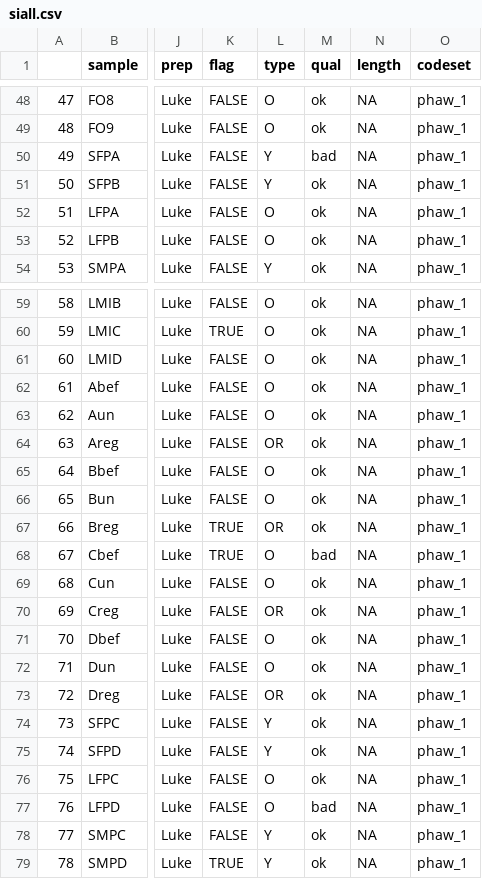
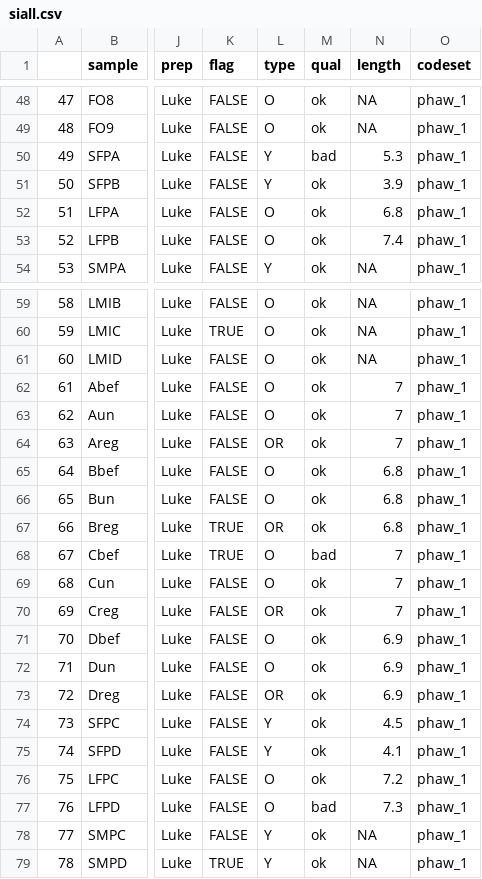
Before and after one commit to luke-hayden/nstringfull, a CSV file: siall.csv, drawn as a sheet; only a part is shown, gaps mark what is left out; the diff covers the shown part only; the diff names each change by its address in the sheet, - before the commit and + after, or states it on an @@ line.

Commit message:
body length vs expression correlation, linear corr, effect by marker

```diff
--- a/siall.csv
+++ b/siall.csv
-N50 (length): NA
+N50 (length): 5.3
-N51 (length): NA
+N51 (length): 3.9
-N52 (length): NA
+N52 (length): 6.8
-N53 (length): NA
+N53 (length): 7.4
-N62:N64 (length): NA
+N62:N64 (length): 7
-N65:N67 (length): NA
+N65:N67 (length): 6.8
-N68:N70 (length): NA
+N68:N70 (length): 7
-N71:N73 (length): NA
+N71:N73 (length): 6.9
-N74 (length): NA
+N74 (length): 4.5
-N75 (length): NA
+N75 (length): 4.1
-N76 (length): NA
+N76 (length): 7.2
-N77 (length): NA
+N77 (length): 7.3
```
Also changed, not shown: 22 edited cells elsewhere in this file, 2 other files.
